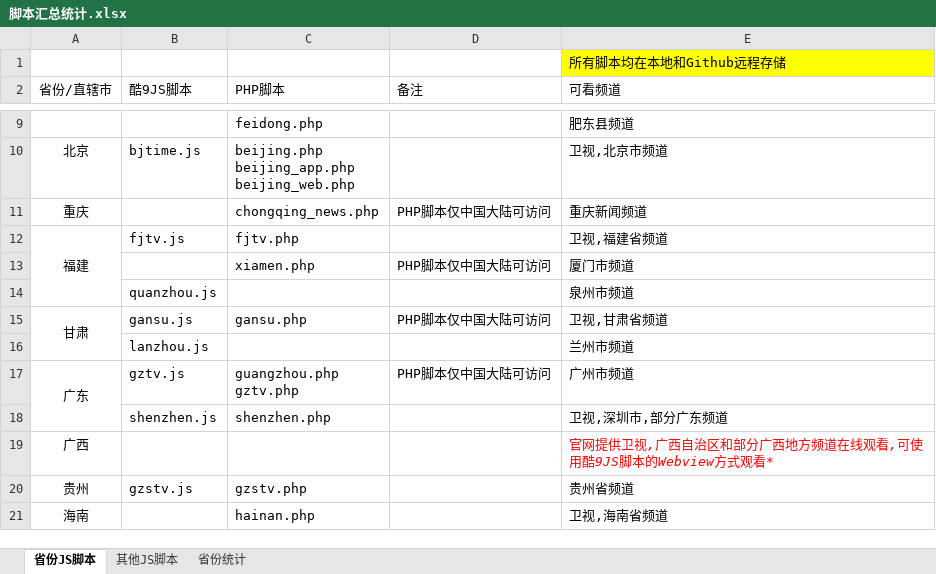
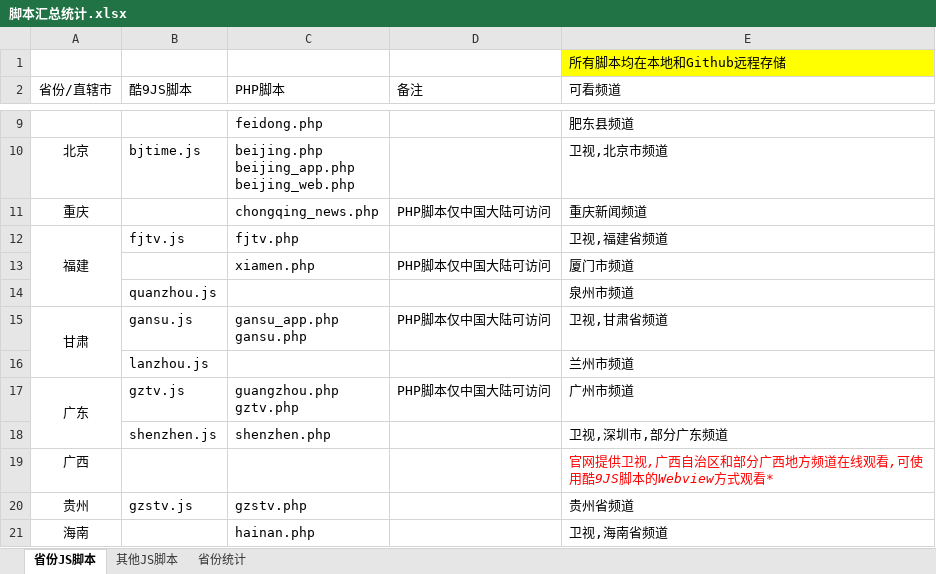
Before and after one commit to Alonso0729/Television, an Excel workbook: 直播源汇总文档/其他文档/脚本汇总统计.xlsx, sheet 省份JS脚本, drawn as a sheet; only a part is shown, gaps mark what is left out; values as stored, in another font and other column widths than the file's, no borders; ↵ is a line break in a cell; the diff names each change by its address in the sheet, - before the commit and + after, or states it on an @@ line.

```diff
--- a/直播源汇总文档/其他文档/脚本汇总统计.xlsx (sheet 省份JS脚本)
+++ b/直播源汇总文档/其他文档/脚本汇总统计.xlsx (sheet 省份JS脚本)
-C15 (PHP脚本): gansu.php
+C15 (PHP脚本): gansu_app.php ↵ gansu.php
```
Also changed, not shown: 2 other files.
